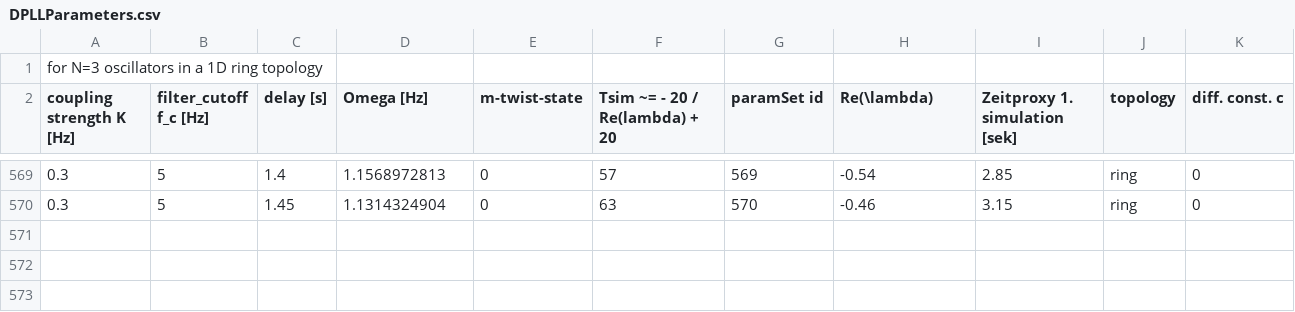
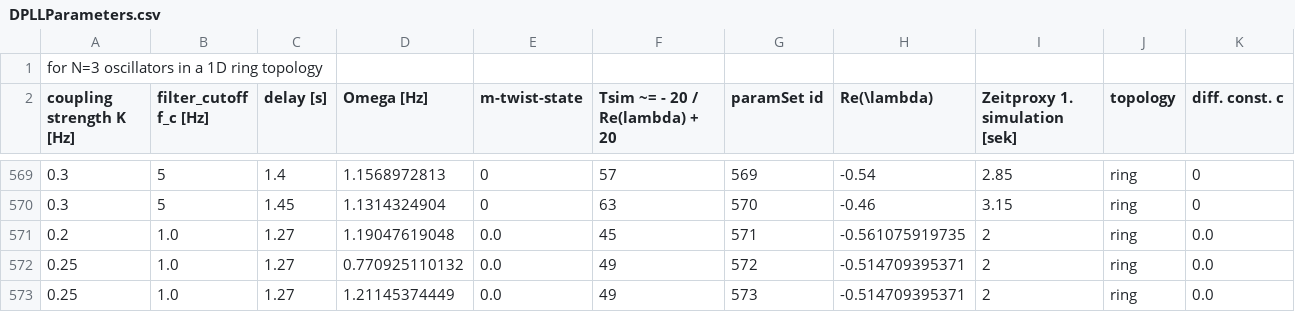
Before and after one commit to cuichi23/delayCoupledDPLLnet, a CSV file: GlobFreq_LinStab/DPLLParameters.csv, drawn as a sheet; only a part is shown, gaps mark what is left out; the diff names each change by its address in the sheet, - before the commit and + after, or states it on an @@ line.

```diff
--- a/GlobFreq_LinStab/DPLLParameters.csv
+++ b/GlobFreq_LinStab/DPLLParameters.csv
+row 571: 0.2 | 1.0 | 1.27 | 1.19047619048 | 0.0 | 45 | 571 | -0.561075919735 | 2 | ring | 0.0
+row 572: 0.25 | 1.0 | 1.27 | 0.770925110132 | 0.0 | 49 | 572 | -0.514709395371 | 2 | ring | 0.0
+row 573: 0.25 | 1.0 | 1.27 | 1.21145374449 | 0.0 | 49 | 573 | -0.514709395371 | 2 | ring | 0.0
```
Also changed, not shown: 2 other files.
